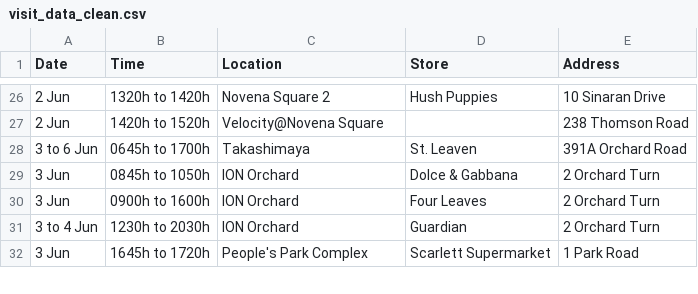
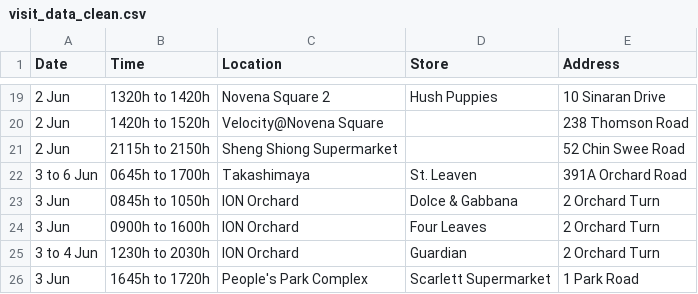
Before and after one commit to nicolenwd/wheregotcovid, a CSV file: data/visit_data_clean.csv, drawn as a sheet; only a part is shown, gaps mark what is left out; the diff covers the shown part only.

```diff
--- a/data/visit_data_clean.csv
+++ b/data/visit_data_clean.csv
@@ -27,2 +20,3 @@ Date,Time,Location,Store,Address
 2 Jun,1420h to 1520h,Velocity@Novena Square,,238 Thomson Road
+2 Jun,2115h to 2150h,Sheng Shiong Supermarket,,52 Chin Swee Road
 3 to 6 Jun,0645h to 1700h,Takashimaya,St. Leaven,391A Orchard Road
```
Also changed, not shown: 25 added rows, 12 removed rows and 2 edited cells elsewhere in this file, data/visit_data_coords.csv, data/visit_data_raw.csv, 4 other files.
